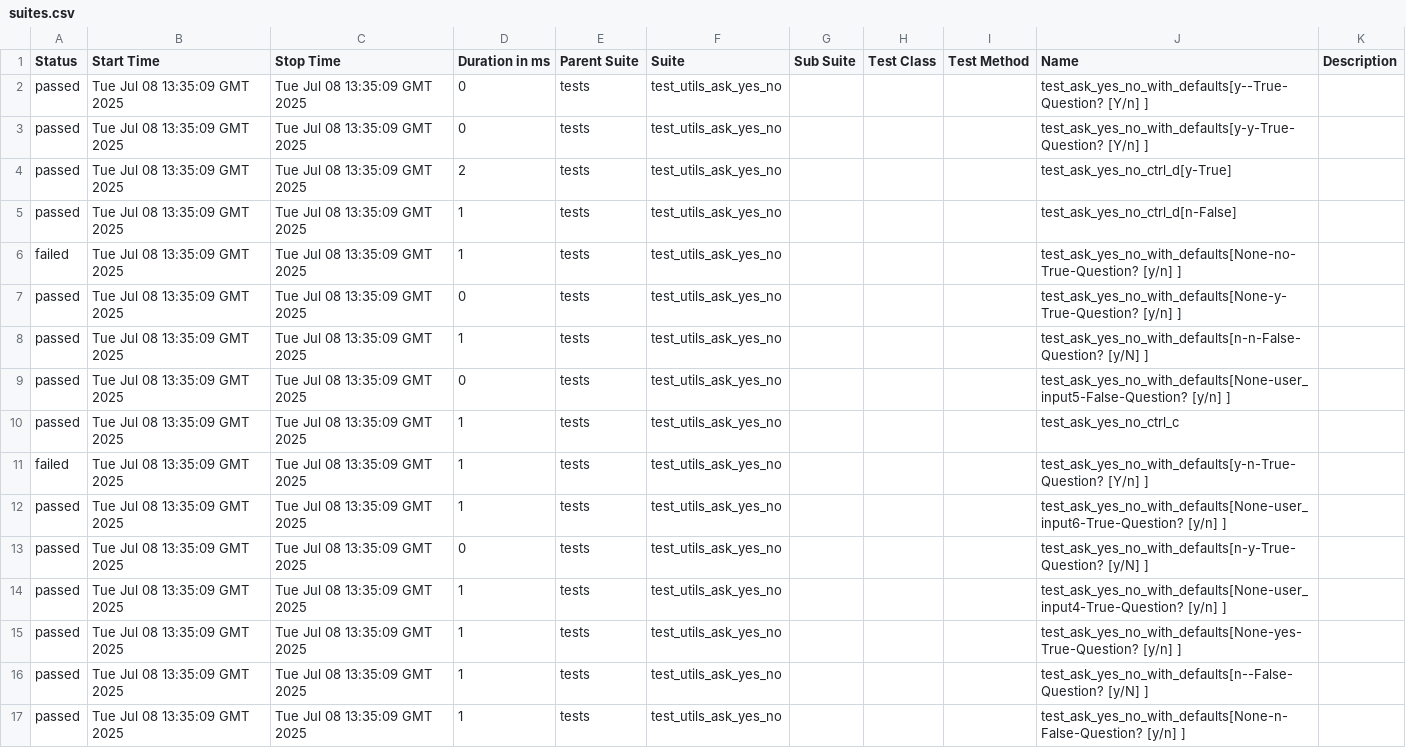
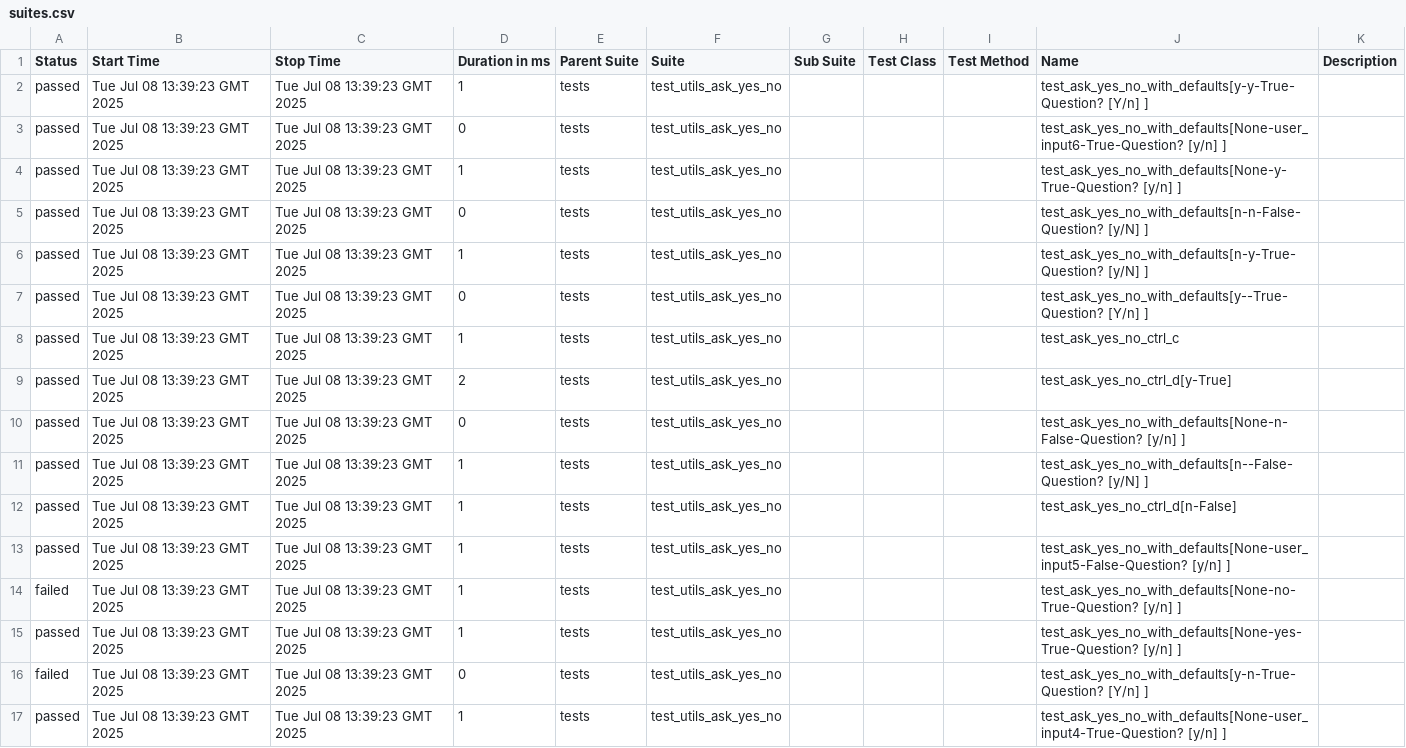
Before and after one commit to Yaspsi/pytest-report-render, a CSV file: data/suites.csv, drawn as a sheet.

```diff
--- a/data/suites.csv
+++ b/data/suites.csv
@@ -1,17 +1,17 @@
 "Status","Start Time","Stop Time","Duration in ms","Parent Suite","Suite","Sub Suite","Test Class","Test Method","Name","Description"
-"passed","Tue Jul 08 13:35:09 GMT 2025","Tue Jul 08 13:35:09 GMT 2025","0","tests","test_utils_ask_yes_no","","","","test_ask_yes_no_with_defaults[y--True-Question? [Y/n] ]",""
-"passed","Tue Jul 08 13:35:09 GMT 2025","Tue Jul 08 13:35:09 GMT 2025","0","tests","test_utils_ask_yes_no","","","","test_ask_yes_no_with_defaults[y-y-True-Question? [Y/n] ]",""
-"passed","Tue Jul 08 13:35:09 GMT 2025","Tue Jul 08 13:35:09 GMT 2025","2","tests","test_utils_ask_yes_no","","","","test_ask_yes_no_ctrl_d[y-True]",""
-"passed","Tue Jul 08 13:35:09 GMT 2025","Tue Jul 08 13:35:09 GMT 2025","1","tests","test_utils_ask_yes_no","","","","test_ask_yes_no_ctrl_d[n-False]",""
-"failed","Tue Jul 08 13:35:09 GMT 2025","Tue Jul 08 13:35:09 GMT 2025","1","tests","test_utils_ask_yes_no","","","","test_ask_yes_no_with_defaults[None-no-True-Question? [y/n] ]",""
-"passed","Tue Jul 08 13:35:09 GMT 2025","Tue Jul 08 13:35:09 GMT 2025","0","tests","test_utils_ask_yes_no","","","","test_ask_yes_no_with_defaults[None-y-True-Question? [y/n] ]",""
-"passed","Tue Jul 08 13:35:09 GMT 2025","Tue Jul 08 13:35:09 GMT 2025","1","tests","test_utils_ask_yes_no","","","","test_ask_yes_no_with_defaults[n-n-False-Question? [y/N] ]",""
-"passed","Tue Jul 08 13:35:09 GMT 2025","Tue Jul 08 13:35:09 GMT 2025","0","tests","test_utils_ask_yes_no","","","","test_ask_yes_no_with_defaults[None-user_input5-False-Question? [y/n] ]",""
-"passed","Tue Jul 08 13:35:09 GMT 2025","Tue Jul 08 13:35:09 GMT 2025","1","tests","test_utils_ask_yes_no","","","","test_ask_yes_no_ctrl_c",""
-"failed","Tue Jul 08 13:35:09 GMT 2025","Tue Jul 08 13:35:09 GMT 2025","1","tests","test_utils_ask_yes_no","","","","test_ask_yes_no_with_defaults[y-n-True-Question? [Y/n] ]",""
-"passed","Tue Jul 08 13:35:09 GMT 2025","Tue Jul 08 13:35:09 GMT 2025","1","tests","test_utils_ask_yes_no","","","","test_ask_yes_no_with_defaults[None-user_input6-True-Question? [y/n] ]",""
-"passed","Tue Jul 08 13:35:09 GMT 2025","Tue Jul 08 13:35:09 GMT 2025","0","tests","test_utils_ask_yes_no","","","","test_ask_yes_no_with_defaults[n-y-True-Question? [y/N] ]",""
-"passed","Tue Jul 08 13:35:09 GMT 2025","Tue Jul 08 13:35:09 GMT 2025","1","tests","test_utils_ask_yes_no","","","","test_ask_yes_no_with_defaults[None-user_input4-True-Question? [y/n] ]",""
-"passed","Tue Jul 08 13:35:09 GMT 2025","Tue Jul 08 13:35:09 GMT 2025","1","tests","test_utils_ask_yes_no","","","","test_ask_yes_no_with_defaults[None-yes-True-Question? [y/n] ]",""
-"passed","Tue Jul 08 13:35:09 GMT 2025","Tue Jul 08 13:35:09 GMT 2025","1","tests","test_utils_ask_yes_no","","","","test_ask_yes_no_with_defaults[n--False-Question? [y/N] ]",""
-"passed","Tue Jul 08 13:35:09 GMT 2025","Tue Jul 08 13:35:09 GMT 2025","1","tests","test_utils_ask_yes_no","","","","test_ask_yes_no_with_defaults[None-n-False-Question? [y/n] ]",""
+"passed","Tue Jul 08 13:39:23 GMT 2025","Tue Jul 08 13:39:23 GMT 2025","1","tests","test_utils_ask_yes_no","","","","test_ask_yes_no_with_defaults[y-y-True-Question? [Y/n] ]",""
+"passed","Tue Jul 08 13:39:23 GMT 2025","Tue Jul 08 13:39:23 GMT 2025","0","tests","test_utils_ask_yes_no","","","","test_ask_yes_no_with_defaults[None-user_input6-True-Question? [y/n] ]",""
+"passed","Tue Jul 08 13:39:23 GMT 2025","Tue Jul 08 13:39:23 GMT 2025","1","tests","test_utils_ask_yes_no","","","","test_ask_yes_no_with_defaults[None-y-True-Question? [y/n] ]",""
+"passed","Tue Jul 08 13:39:23 GMT 2025","Tue Jul 08 13:39:23 GMT 2025","0","tests","test_utils_ask_yes_no","","","","test_ask_yes_no_with_defaults[n-n-False-Question? [y/N] ]",""
+"passed","Tue Jul 08 13:39:23 GMT 2025","Tue Jul 08 13:39:23 GMT 2025","1","tests","test_utils_ask_yes_no","","","","test_ask_yes_no_with_defaults[n-y-True-Question? [y/N] ]",""
+"passed","Tue Jul 08 13:39:23 GMT 2025","Tue Jul 08 13:39:23 GMT 2025","0","tests","test_utils_ask_yes_no","","","","test_ask_yes_no_with_defaults[y--True-Question? [Y/n] ]",""
+"passed","Tue Jul 08 13:39:23 GMT 2025","Tue Jul 08 13:39:23 GMT 2025","1","tests","test_utils_ask_yes_no","","","","test_ask_yes_no_ctrl_c",""
+"passed","Tue Jul 08 13:39:23 GMT 2025","Tue Jul 08 13:39:23 GMT 2025","2","tests","test_utils_ask_yes_no","","","","test_ask_yes_no_ctrl_d[y-True]",""
+"passed","Tue Jul 08 13:39:23 GMT 2025","Tue Jul 08 13:39:23 GMT 2025","0","tests","test_utils_ask_yes_no","","","","test_ask_yes_no_with_defaults[None-n-False-Question? [y/n] ]",""
+"passed","Tue Jul 08 13:39:23 GMT 2025","Tue Jul 08 13:39:23 GMT 2025","1","tests","test_utils_ask_yes_no","","","","test_ask_yes_no_with_defaults[n--False-Question? [y/N] ]",""
+"passed","Tue Jul 08 13:39:23 GMT 2025","Tue Jul 08 13:39:23 GMT 2025","1","tests","test_utils_ask_yes_no","","","","test_ask_yes_no_ctrl_d[n-False]",""
+"passed","Tue Jul 08 13:39:23 GMT 2025","Tue Jul 08 13:39:23 GMT 2025","1","tests","test_utils_ask_yes_no","","","","test_ask_yes_no_with_defaults[None-user_input5-False-Question? [y/n] ]",""
+"failed","Tue Jul 08 13:39:23 GMT 2025","Tue Jul 08 13:39:23 GMT 2025","1","tests","test_utils_ask_yes_no","","","","test_ask_yes_no_with_defaults[None-no-True-Question? [y/n] ]",""
+"passed","Tue Jul 08 13:39:23 GMT 2025","Tue Jul 08 13:39:23 GMT 2025","1","tests","test_utils_ask_yes_no","","","","test_ask_yes_no_with_defaults[None-yes-True-Question? [y/n] ]",""
+"failed","Tue Jul 08 13:39:23 GMT 2025","Tue Jul 08 13:39:23 GMT 2025","0","tests","test_utils_ask_yes_no","","","","test_ask_yes_no_with_defaults[y-n-True-Question? [Y/n] ]",""
+"passed","Tue Jul 08 13:39:23 GMT 2025","Tue Jul 08 13:39:23 GMT 2025","1","tests","test_utils_ask_yes_no","","","","test_ask_yes_no_with_defaults[None-user_input4-True-Question? [y/n] ]",""
```
Also changed, not shown: 50 other files.
